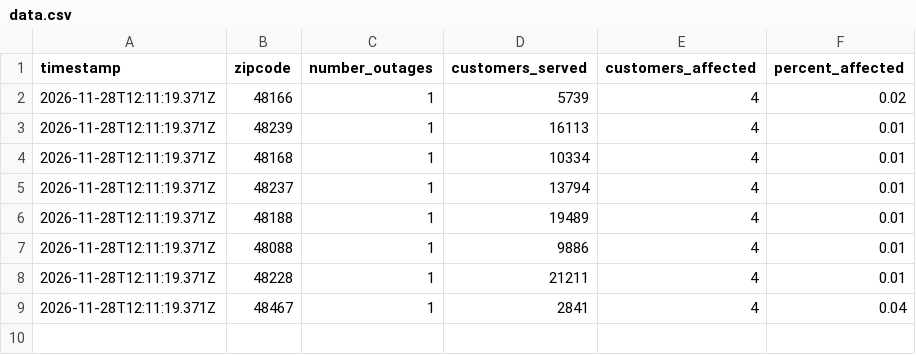
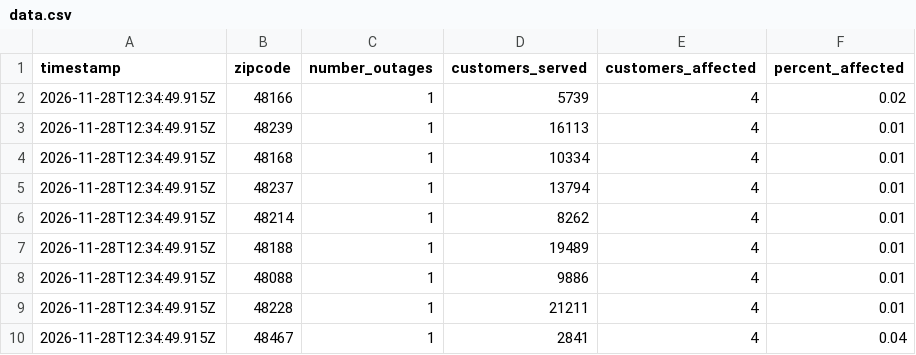
Before and after one commit to dschlaud/dte-outage-tracker, a CSV file: data.csv, drawn as a sheet.

```diff
--- a/data.csv
+++ b/data.csv
@@ -1,9 +1,10 @@
 timestamp,zipcode,number_outages,customers_served,customers_affected,percent_affected
-2026-11-28T12:11:19.371Z,48166,1,5739,4,0.02
-2026-11-28T12:11:19.371Z,48239,1,16113,4,0.01
-2026-11-28T12:11:19.371Z,48168,1,10334,4,0.01
-2026-11-28T12:11:19.371Z,48237,1,13794,4,0.01
-2026-11-28T12:11:19.371Z,48188,1,19489,4,0.01
-2026-11-28T12:11:19.371Z,48088,1,9886,4,0.01
-2026-11-28T12:11:19.371Z,48228,1,21211,4,0.01
-2026-11-28T12:11:19.371Z,48467,1,2841,4,0.04
+2026-11-28T12:34:49.915Z,48166,1,5739,4,0.02
+2026-11-28T12:34:49.915Z,48239,1,16113,4,0.01
+2026-11-28T12:34:49.915Z,48168,1,10334,4,0.01
+2026-11-28T12:34:49.915Z,48237,1,13794,4,0.01
+2026-11-28T12:34:49.915Z,48214,1,8262,4,0.01
+2026-11-28T12:34:49.915Z,48188,1,19489,4,0.01
+2026-11-28T12:34:49.915Z,48088,1,9886,4,0.01
+2026-11-28T12:34:49.915Z,48228,1,21211,4,0.01
+2026-11-28T12:34:49.915Z,48467,1,2841,4,0.04
```
Also changed, not shown: 2 other files.
